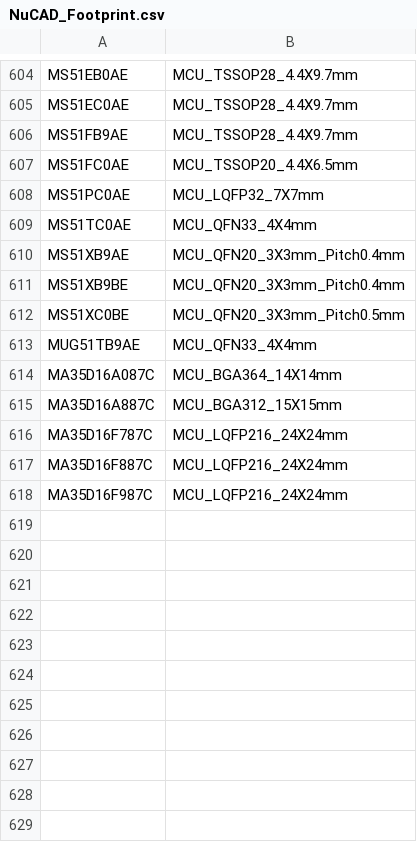
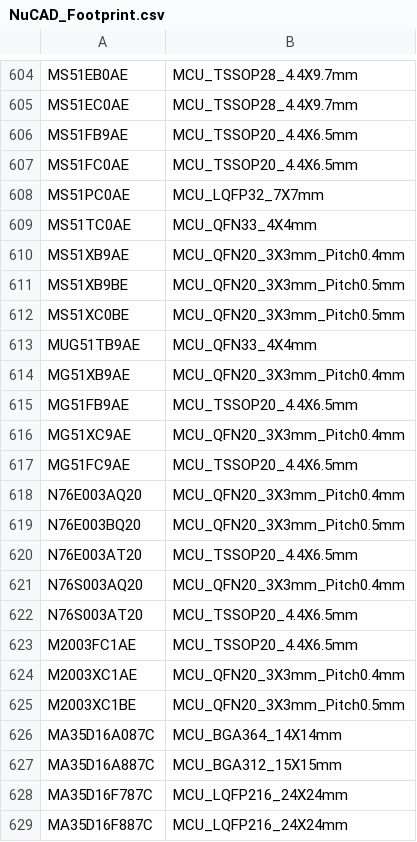
Before and after one commit to OpenNuvoton/NuTool-PinConfigure, a CSV file: src/NuCAD_Footprint.csv, drawn as a sheet; only a part is shown, gaps mark what is left out; the shorter side is filled out with more unchanged rows.

Commit message:
[Document] Update NuCAD_Footprint.csv

```diff
--- a/src/NuCAD_Footprint.csv
+++ b/src/NuCAD_Footprint.csv
@@ -605,3 +605,3 @@ MS51EB0AE,MCU_TSSOP28_4.4X9.7mm
 MS51EC0AE,MCU_TSSOP28_4.4X9.7mm
-MS51FB9AE,MCU_TSSOP28_4.4X9.7mm
+MS51FB9AE,MCU_TSSOP20_4.4X6.5mm
 MS51FC0AE,MCU_TSSOP20_4.4X6.5mm
@@ -610,5 +610,17 @@ MS51TC0AE,MCU_QFN33_4X4mm
 MS51XB9AE,MCU_QFN20_3X3mm_Pitch0.4mm
-MS51XB9BE,MCU_QFN20_3X3mm_Pitch0.4mm
+MS51XB9BE,MCU_QFN20_3X3mm_Pitch0.5mm
 MS51XC0BE,MCU_QFN20_3X3mm_Pitch0.5mm
 MUG51TB9AE,MCU_QFN33_4X4mm
+MG51XB9AE,MCU_QFN20_3X3mm_Pitch0.4mm
+MG51FB9AE,MCU_TSSOP20_4.4X6.5mm
+MG51XC9AE,MCU_QFN20_3X3mm_Pitch0.4mm
+MG51FC9AE,MCU_TSSOP20_4.4X6.5mm
+N76E003AQ20,MCU_QFN20_3X3mm_Pitch0.4mm
+N76E003BQ20,MCU_QFN20_3X3mm_Pitch0.5mm
+N76E003AT20,MCU_TSSOP20_4.4X6.5mm
+N76S003AQ20,MCU_QFN20_3X3mm_Pitch0.4mm
+N76S003AT20,MCU_TSSOP20_4.4X6.5mm
+M2003FC1AE,MCU_TSSOP20_4.4X6.5mm
+M2003XC1AE,MCU_QFN20_3X3mm_Pitch0.4mm
+M2003XC1BE,MCU_QFN20_3X3mm_Pitch0.5mm
 MA35D16A087C,MCU_BGA364_14X14mm
```
